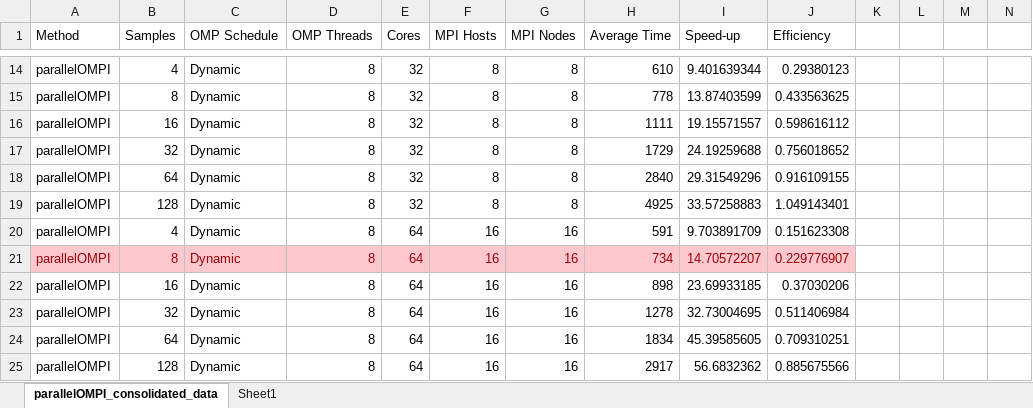
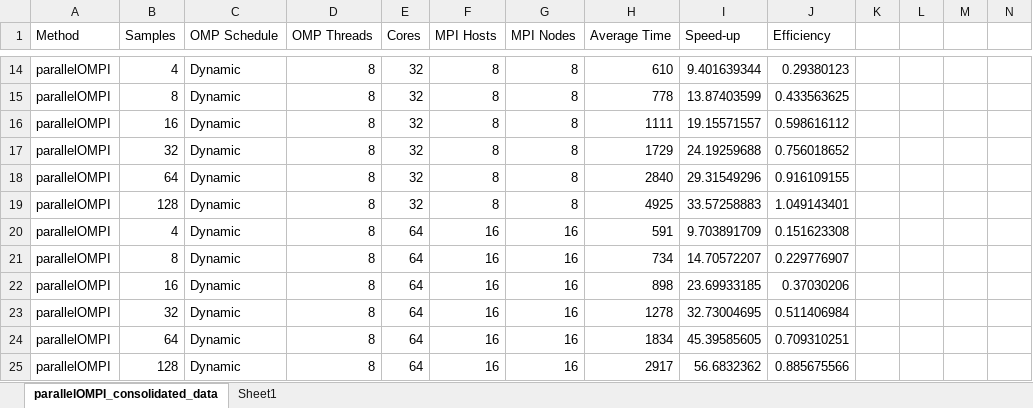
Before and after one commit to neaop/SET10108Coursework_2, an Excel workbook: Data/parallelOMPI_consolidated_data.xlsx, sheet parallelOMPI_consolidated_data, drawn as a sheet; only a part is shown, gaps mark what is left out; values as stored, in another font and other column widths than the file's, no borders; the diff names each change by its address in the sheet, - before the commit and + after, or states it on an @@ line.

```diff
--- a/Data/parallelOMPI_consolidated_data.xlsx (sheet parallelOMPI_consolidated_data)
+++ b/Data/parallelOMPI_consolidated_data.xlsx (sheet parallelOMPI_consolidated_data)
@@ A21:J21 fill: #FFC7CE → none, text colour: #9C0006 → black @@
```
Also changed, not shown: charts or pictures, Data/charts.xlsx, Data/parallelMPI_consolidated_data.xlsx, 4 other files.
